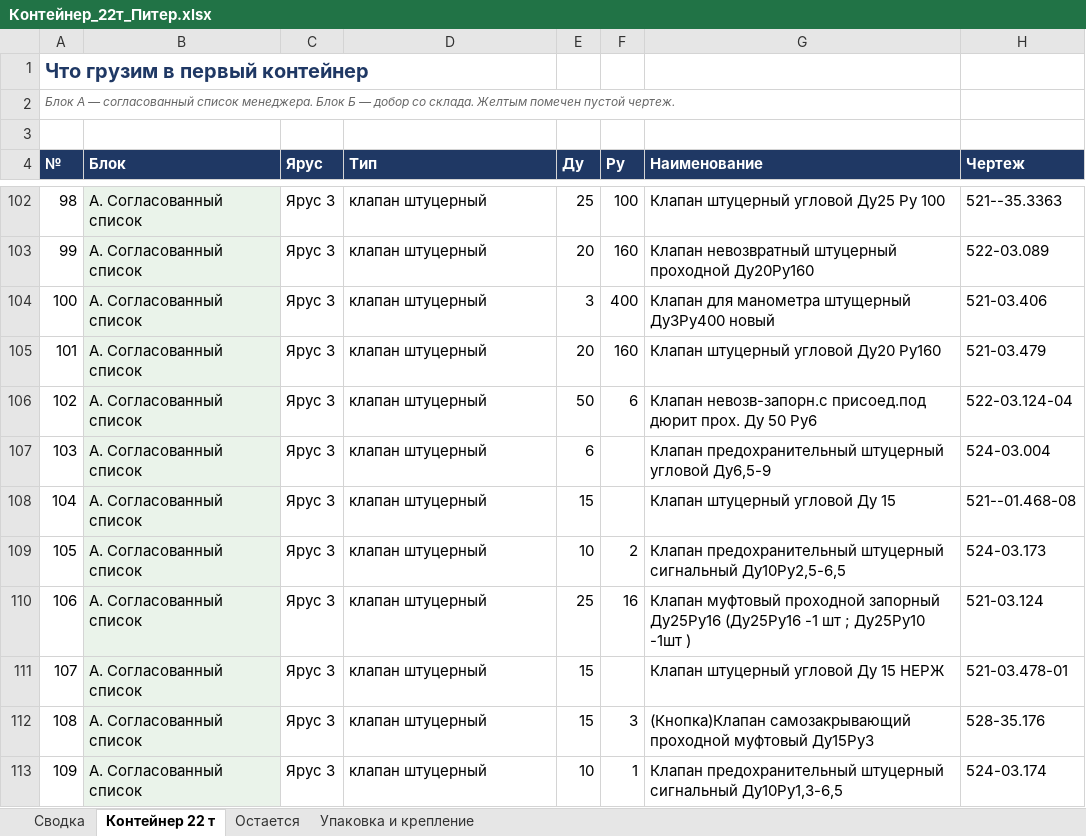
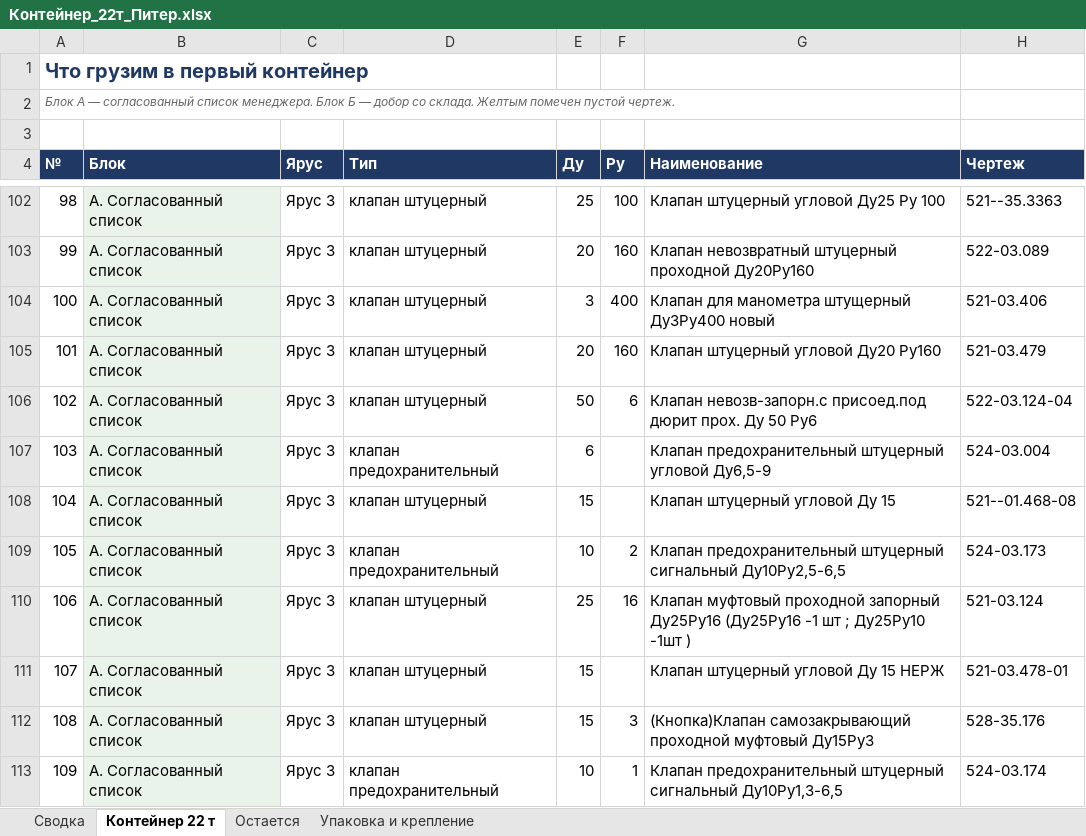
Before and after one commit to User26-2026/K-beauty-New, an Excel workbook: outputs/marine_equipment/Контейнер_22т_Питер.xlsx, sheet Контейнер 22 т, drawn as a sheet; only a part is shown, gaps mark what is left out; values as stored, in another font and other column widths than the file's, no borders; the diff covers the shown part only; the diff names each change by its address in the sheet, - before the commit and + after, or states it on an @@ line.

```diff
--- a/outputs/marine_equipment/Контейнер_22т_Питер.xlsx (sheet Контейнер 22 т)
+++ b/outputs/marine_equipment/Контейнер_22т_Питер.xlsx (sheet Контейнер 22 т)
-D107 (Тип): клапан штуцерный
+D107 (Тип): клапан предохранительный
-D109 (Тип): клапан штуцерный
+D109 (Тип): клапан предохранительный
-D113 (Тип): клапан штуцерный
+D113 (Тип): клапан предохранительный
```
Also changed, not shown: 23 added rows, 22 removed rows, 90 edited cells, cell formats and row numbers in column A elsewhere in this sheet, sheet Остается, sheet Сводка, outputs/marine_equipment/Остатки_Питер_по_группам.xlsx, outputs/marine_equipment/Отгрузка_Питер.xlsx, 5 other files.
